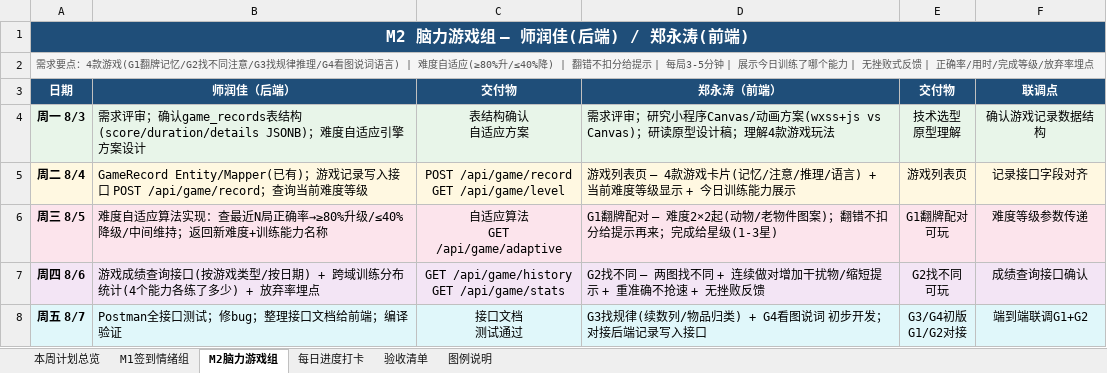
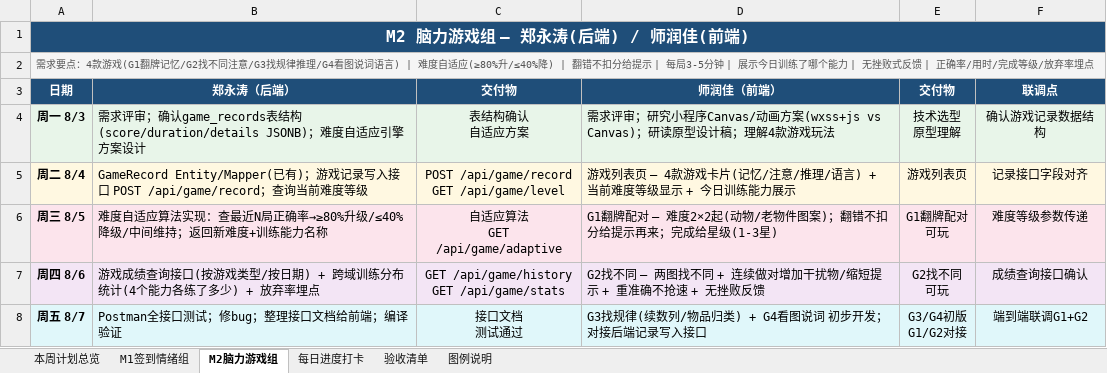
Before and after one commit to Kuiguang-Ctrl/xiaoliaoweb, an Excel workbook: prototype/本周进度监控表_0803-0809.xlsx, sheet M2脑力游戏组, drawn as a sheet; values as stored, in another font and other column widths than the file's, no borders; the diff names each change by its address in the sheet, - before the commit and + after, or states it on an @@ line.

```diff
--- a/prototype/本周进度监控表_0803-0809.xlsx (sheet M2脑力游戏组)
+++ b/prototype/本周进度监控表_0803-0809.xlsx (sheet M2脑力游戏组)
-A1 (日期): M2 脑力游戏组 — 师润佳(后端) / 郑永涛(前端)
+A1 (日期): M2 脑力游戏组 — 郑永涛(后端) / 师润佳(前端)
-B3: 师润佳（后端）
+B3: 郑永涛（后端）
-D3: 郑永涛（前端）
+D3: 师润佳（前端）
```
Also changed, not shown: sheet 本周计划总览, sheet 验收清单, sheet 每日进度打卡, 1 other file.
